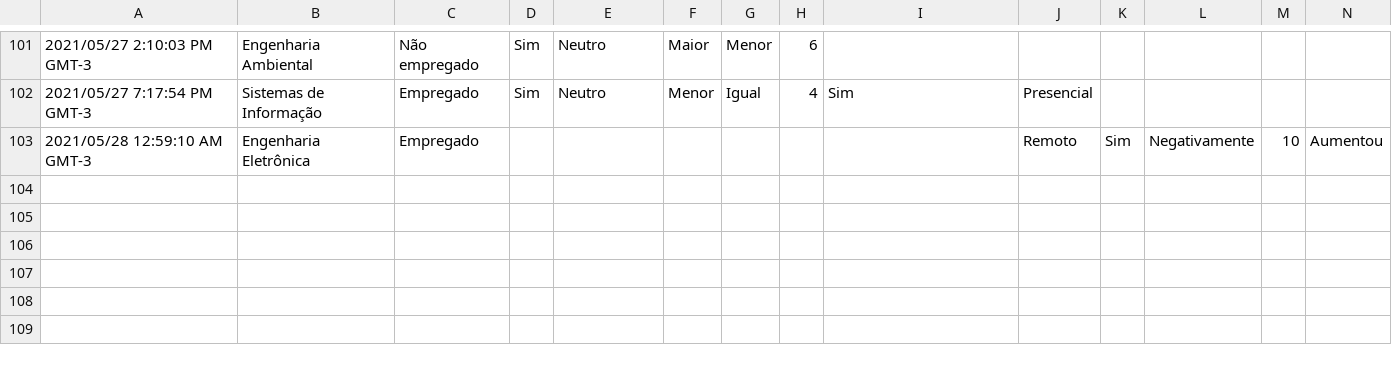
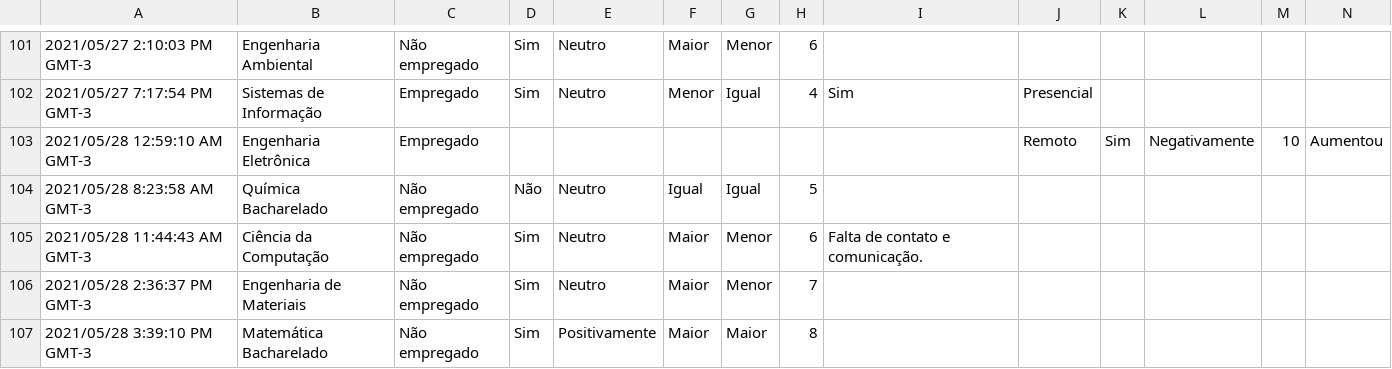
Before and after one commit to lucasblazzi/statistcs-ho, a CSV file: data/raw_mat013_forms.csv, drawn as a sheet; only a part is shown, gaps mark what is left out; rows hold the shown columns only; the diff names each change by its address in the sheet, - before the commit and + after, or states it on an @@ line.

Commit message:
Add final data set

```diff
--- a/data/raw_mat013_forms.csv
+++ b/data/raw_mat013_forms.csv
+row 104: 2021/05/28 8:23:58 AM GMT-3 | Química Bacharelado | Não empregado | Não | Neutro | Igual | Igual | 5
+row 105: 2021/05/28 11:44:43 AM GMT-3 | Ciência da Computação | Não empregado | Sim | Neutro | Maior | Menor | 6 | Falta de contato e comunicação.
+row 106: 2021/05/28 2:36:37 PM GMT-3 | Engenharia de Materiais | Não empregado | Sim | Neutro | Maior | Menor | 7
+row 107: 2021/05/28 3:39:10 PM GMT-3 | Matemática Bacharelado | Não empregado | Sim | Positivamente | Maior | Maior | 8
```
Also changed, not shown: data/not_home_office.csv, data/unemployed.csv, 2 other files.
